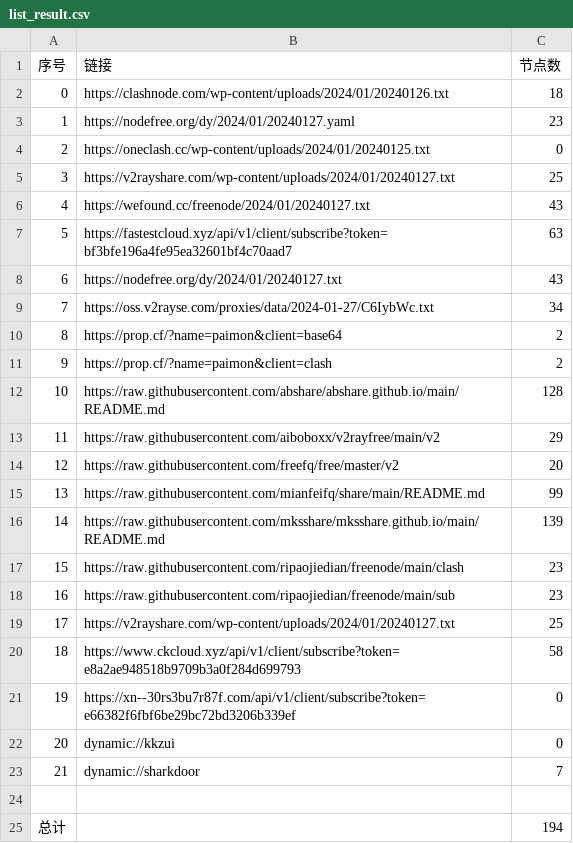
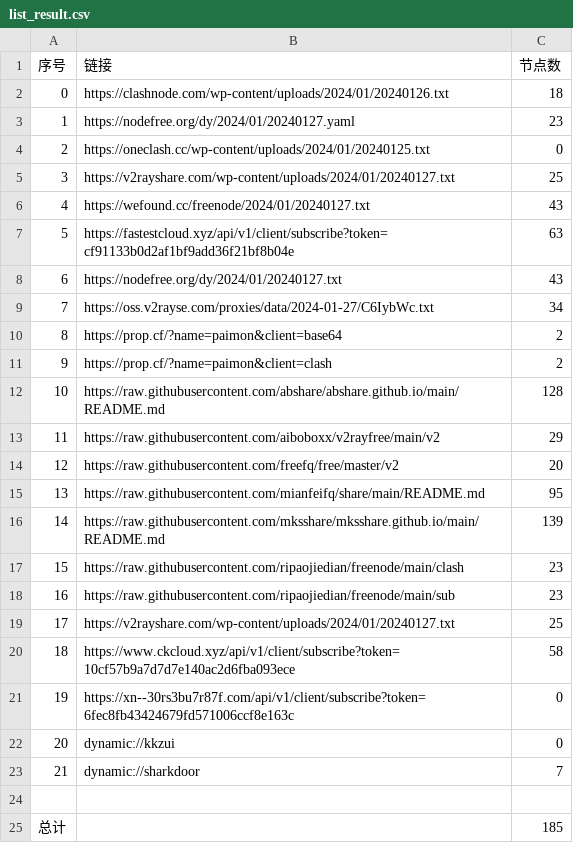
Before and after one commit to yaney01/NoMoreWalls, a CSV file: list_result.csv, drawn as a sheet.

```diff
--- a/list_result.csv
+++ b/list_result.csv
@@ -6,3 +6,3 @@
 4,https://wefound.cc/freenode/2024/01/20240127.txt,43
-5,https://fastestcloud.xyz/api/v1/client/subscribe?token=bf3bfe196a4fe95ea32601bf4c70aad7,63
+5,https://fastestcloud.xyz/api/v1/client/subscribe?token=cf91133b0d2af1bf9add36f21bf8b04e,63
 6,https://nodefree.org/dy/2024/01/20240127.txt,43
@@ -14,3 +14,3 @@
 12,https://raw.githubusercontent.com/freefq/free/master/v2,20
-13,https://raw.githubusercontent.com/mianfeifq/share/main/README.md,99
+13,https://raw.githubusercontent.com/mianfeifq/share/main/README.md,95
 14,https://raw.githubusercontent.com/mksshare/mksshare.github.io/main/README.md,139
@@ -19,4 +19,4 @@
 17,https://v2rayshare.com/wp-content/uploads/2024/01/20240127.txt,25
-18,https://www.ckcloud.xyz/api/v1/client/subscribe?token=e8a2ae948518b9709b3a0f284d699793,58
-19,https://xn--30rs3bu7r87f.com/api/v1/client/subscribe?token=e66382f6fbf6be29bc72bd3206b339ef,0
+18,https://www.ckcloud.xyz/api/v1/client/subscribe?token=10cf57b9a7d7d7e140ac2d6fba093ece,58
+19,https://xn--30rs3bu7r87f.com/api/v1/client/subscribe?token=6fec8fb43424679fd571006ccf8e163c,0
 20,dynamic://kkzui,0
@@ -24,2 +24,2 @@
 
-总计,,194
+总计,,185
```
Also changed, not shown: 10 other files.
